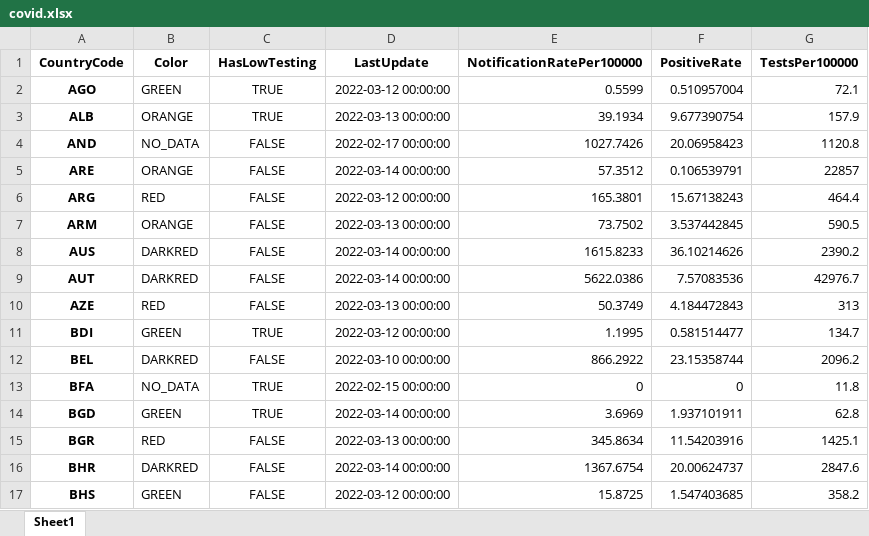
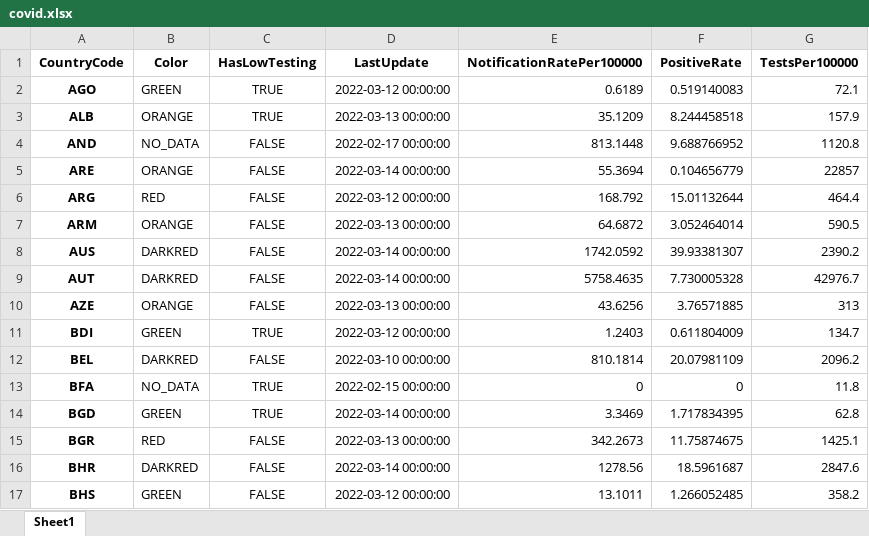
Before and after one commit to GuillaumeDerval/ecdc_covid_worldmap, an Excel workbook: covid.xlsx, sheet Sheet1, drawn as a sheet; only a part is shown; values as stored, in another font and other column widths than the file's, no borders; the diff covers the shown part only; the diff names each change by its address in the sheet, - before the commit and + after, or states it on an @@ line.

```diff
--- a/covid.xlsx (sheet Sheet1)
+++ b/covid.xlsx (sheet Sheet1)
-E2 (NotificationRatePer100000): 0.5599
+E2 (NotificationRatePer100000): 0.6189
-F2 (PositiveRate): 0.510957004
+F2 (PositiveRate): 0.519140083
-E3 (NotificationRatePer100000): 39.1934
+E3 (NotificationRatePer100000): 35.1209
-F3 (PositiveRate): 9.677390754
+F3 (PositiveRate): 8.244458518
-E4 (NotificationRatePer100000): 1027.7426
+E4 (NotificationRatePer100000): 813.1448
-F4 (PositiveRate): 20.06958423
+F4 (PositiveRate): 9.688766952
-E5 (NotificationRatePer100000): 57.3512
+E5 (NotificationRatePer100000): 55.3694
-F5 (PositiveRate): 0.106539791
+F5 (PositiveRate): 0.104656779
-E6 (NotificationRatePer100000): 165.3801
+E6 (NotificationRatePer100000): 168.792
-F6 (PositiveRate): 15.67138243
+F6 (PositiveRate): 15.01132644
-E7 (NotificationRatePer100000): 73.7502
+E7 (NotificationRatePer100000): 64.6872
-F7 (PositiveRate): 3.537442845
+F7 (PositiveRate): 3.052464014
-E8 (NotificationRatePer100000): 1615.8233
+E8 (NotificationRatePer100000): 1742.0592
-F8 (PositiveRate): 36.10214626
+F8 (PositiveRate): 39.93381307
-E9 (NotificationRatePer100000): 5622.0386
+E9 (NotificationRatePer100000): 5758.4635
-F9 (PositiveRate): 7.57083536
+F9 (PositiveRate): 7.730005328
-B10 (Color): RED
+B10 (Color): ORANGE
-E10 (NotificationRatePer100000): 50.3749
+E10 (NotificationRatePer100000): 43.6256
-F10 (PositiveRate): 4.184472843
+F10 (PositiveRate): 3.76571885
-E11 (NotificationRatePer100000): 1.1995
+E11 (NotificationRatePer100000): 1.2403
-F11 (PositiveRate): 0.581514477
+F11 (PositiveRate): 0.611804009
-E12 (NotificationRatePer100000): 866.2922
+E12 (NotificationRatePer100000): 810.1814
-F12 (PositiveRate): 23.15358744
+F12 (PositiveRate): 20.07981109
-E14 (NotificationRatePer100000): 3.6969
+E14 (NotificationRatePer100000): 3.3469
-F14 (PositiveRate): 1.937101911
+F14 (PositiveRate): 1.717834395
-E15 (NotificationRatePer100000): 345.8634
+E15 (NotificationRatePer100000): 342.2673
-F15 (PositiveRate): 11.54203916
+F15 (PositiveRate): 11.75874675
-E16 (NotificationRatePer100000): 1367.6754
+E16 (NotificationRatePer100000): 1278.56
-F16 (PositiveRate): 20.00624737
+F16 (PositiveRate): 18.5961687
-E17 (NotificationRatePer100000): 15.8725
+E17 (NotificationRatePer100000): 13.1011
-F17 (PositiveRate): 1.547403685
+F17 (PositiveRate): 1.266052485
```
Also changed, not shown: 240 edited cells elsewhere in this sheet, 2 other files.
